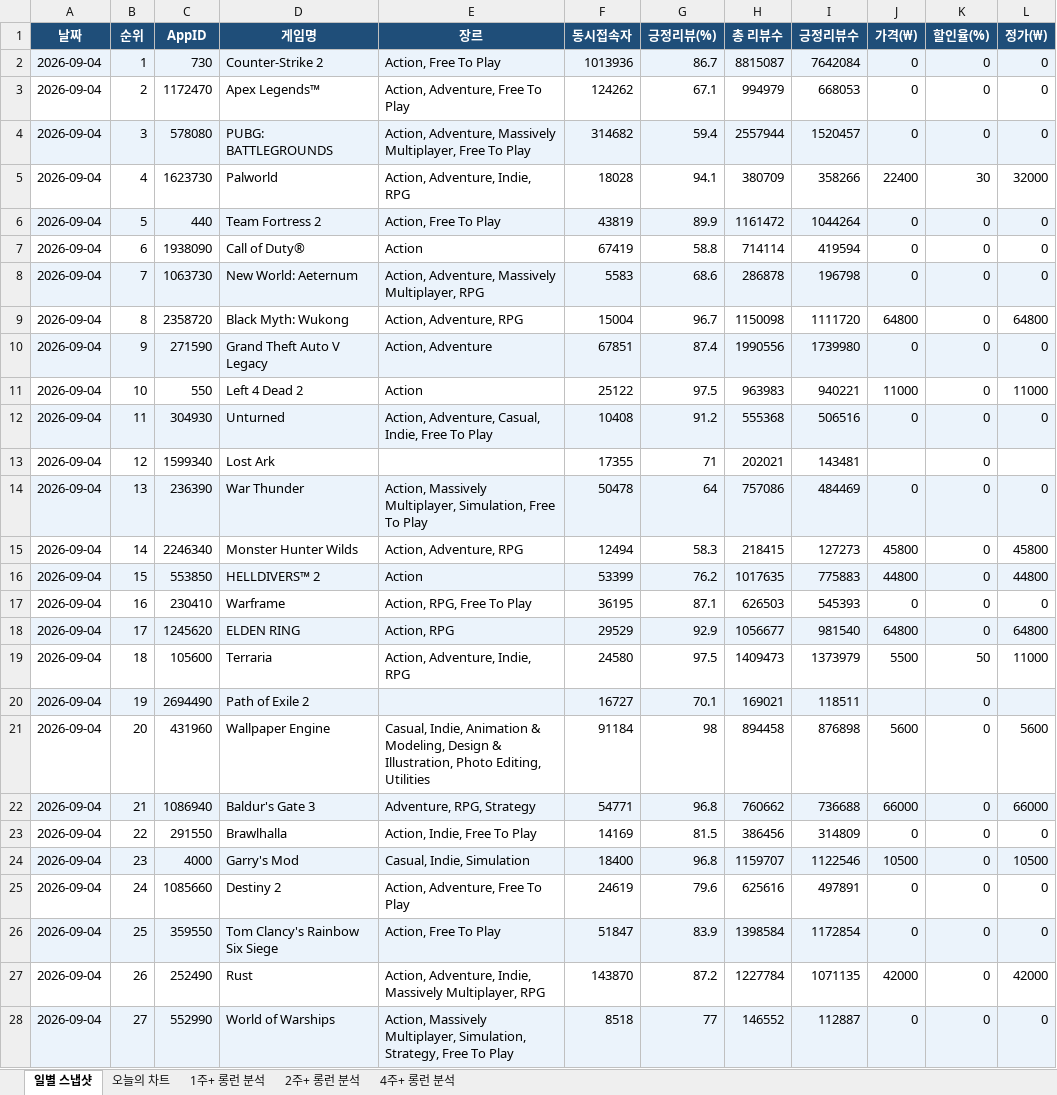
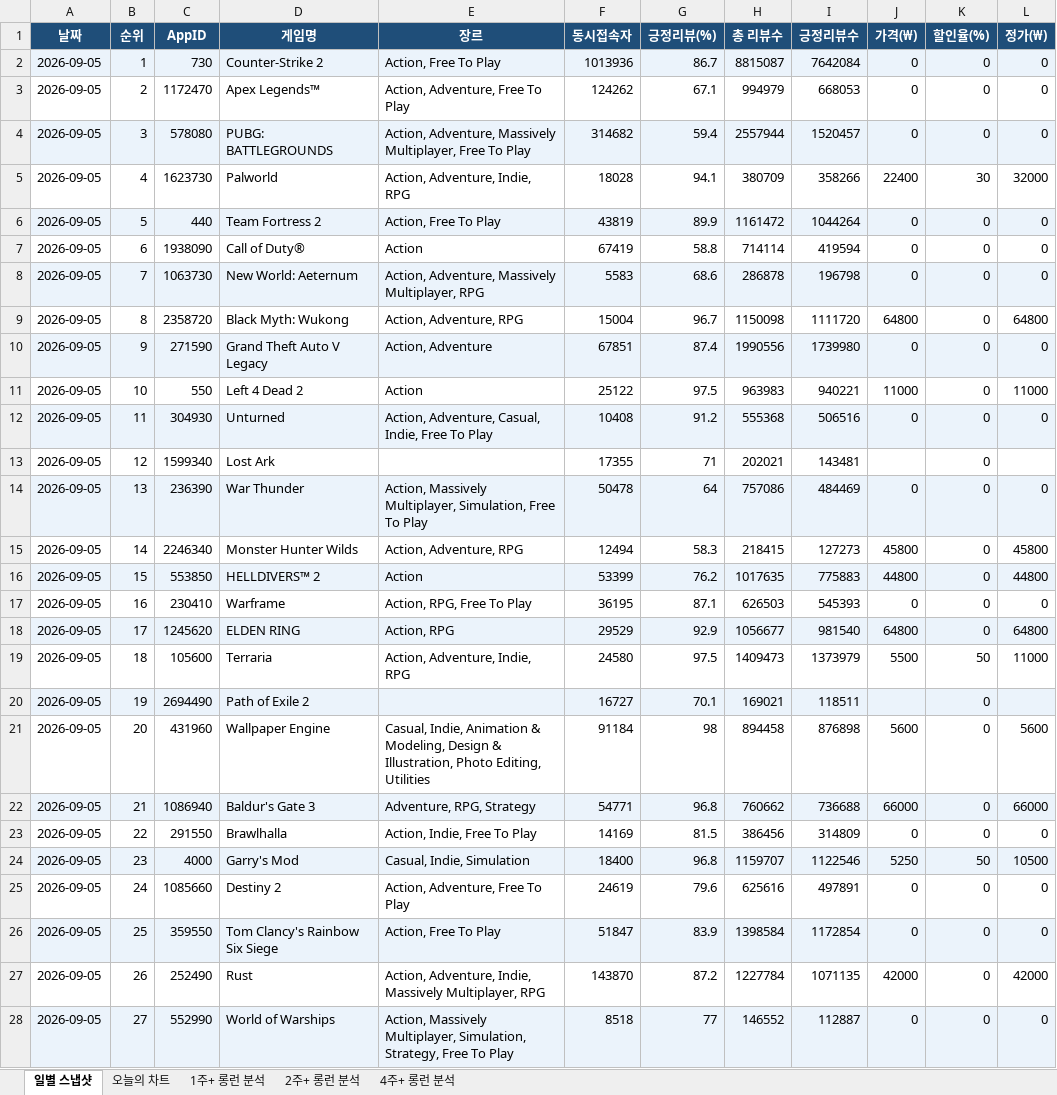
Before and after one commit to ahroyun/steam-tracker, an Excel workbook: steam_chart_tracker.xlsx, sheet 일별 스냅샷, drawn as a sheet; only a part is shown; values as stored, in another font and other column widths than the file's, no borders; the diff covers the shown part only; the diff names each change by its address in the sheet, - before the commit and + after, or states it on an @@ line.

```diff
--- a/steam_chart_tracker.xlsx (sheet 일별 스냅샷)
+++ b/steam_chart_tracker.xlsx (sheet 일별 스냅샷)
-A2:A28 (날짜): 2026-09-04
+A2:A28 (날짜): 2026-09-05
-J24 (가격(₩)): 10500
+J24 (가격(₩)): 5250
-K24 (할인율(%)): 0
+K24 (할인율(%)): 50
```
Also changed, not shown: 73 edited cells elsewhere in this sheet, sheet 오늘의 차트, sheet 1주+ 롱런 분석, sheet 2주+ 롱런 분석, sheet 4주+ 롱런 분석, 1 other file.
